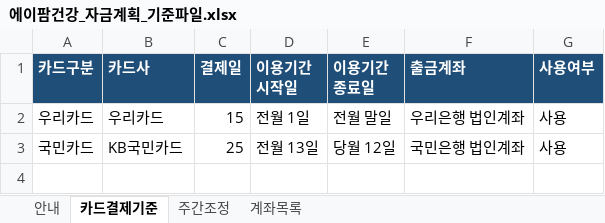
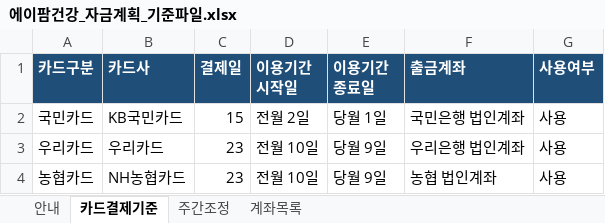
Before and after one commit to goldgarden9620419-maker/mynotes, an Excel workbook: 01-Projects/에이팜건강-주간자금계획-자동화/양식/에이팜건강_자금계획_기준파일.xlsx, sheet 카드결제기준, drawn as a sheet; values as stored, in another font and other column widths than the file's, no borders; removed rows and columns are numbered as before the commit, all else as after; the diff names each change by its address in the sheet, - before the commit and + after, or states it on an @@ line.

```diff
--- a/01-Projects/에이팜건강-주간자금계획-자동화/양식/에이팜건강_자금계획_기준파일.xlsx (sheet 카드결제기준)
+++ b/01-Projects/에이팜건강-주간자금계획-자동화/양식/에이팜건강_자금계획_기준파일.xlsx (sheet 카드결제기준)
-row 2: 우리카드 | 우리카드 | 15 | 전월 1일 | 전월 말일 | 우리은행 법인계좌 | 사용
-C2 (결제일): 25
+C2 (결제일): 15
-D2 (이용기간 시작일): 전월 13일
+D2 (이용기간 시작일): 전월 2일
-E2 (이용기간 종료일): 당월 12일
+E2 (이용기간 종료일): 당월 1일
+row 3: 우리카드 | 우리카드 | 23 | 전월 10일 | 당월 9일 | 우리은행 법인계좌 | 사용
+row 4: 농협카드 | NH농협카드 | 23 | 전월 10일 | 당월 9일 | 농협 법인계좌 | 사용
```
Also changed, not shown: 01-Projects/에이팜건강-주간자금계획-자동화/양식/경영지원팀_대외비_지출계획.xlsx, 01-Projects/에이팜건강-주간자금계획-자동화/양식/데이터사이언스팀_주간지출계획.xlsx, 8 other files.
